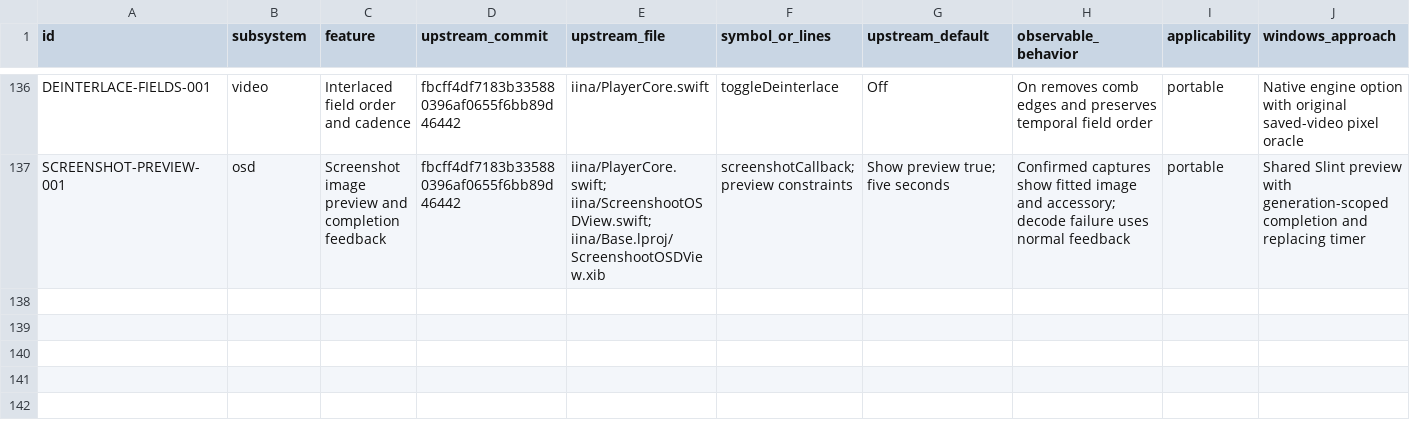
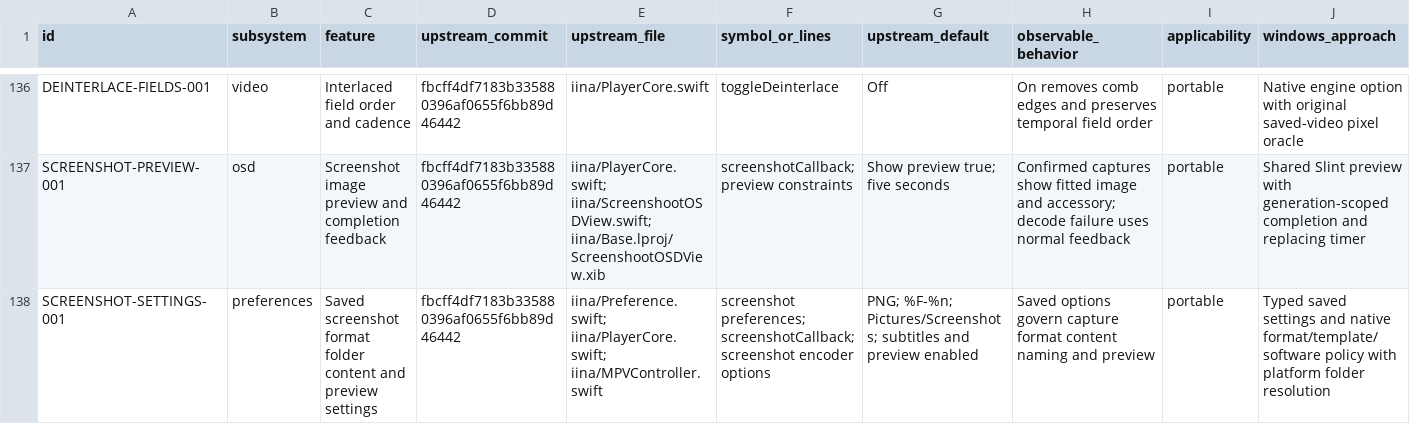
Before and after one commit to deminden/riina, a CSV file: docs/parity.csv, drawn as a sheet; only a part is shown, gaps mark what is left out; rows hold the shown columns only; the diff names each change by its address in the sheet, - before the commit and + after, or states it on an @@ line.

Commit message:
Persist screenshot settings and verify six native image formats

```diff
--- a/docs/parity.csv
+++ b/docs/parity.csv
+row 138: SCREENSHOT-SETTINGS-001 | preferences | Saved screenshot format folder content and preview settings | fbcff4df7183b335880396af0655f6bb89d46442 | iina/Preference.swift; iina/PlayerCore.swift; iina/MPVController.swift | screenshot preferences; screenshotCallback; screenshot encoder options | PNG; %F-%n; Pictures/Screenshots; subtitles and preview enabled | Saved options govern capture format content naming and preview | portable | Typed saved settings and native format/template/software policy with platform folder resolution
```
Also changed, not shown: 12 other files.
